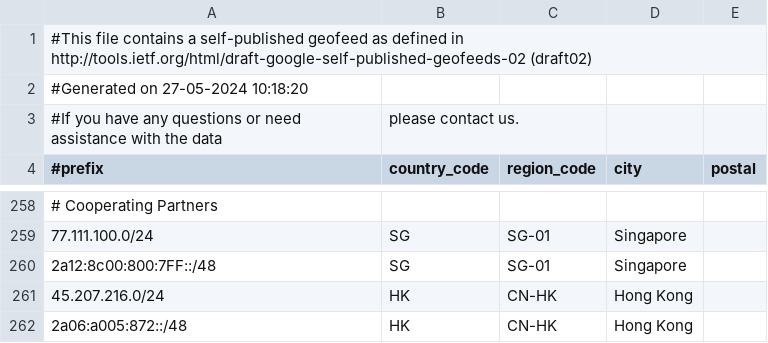
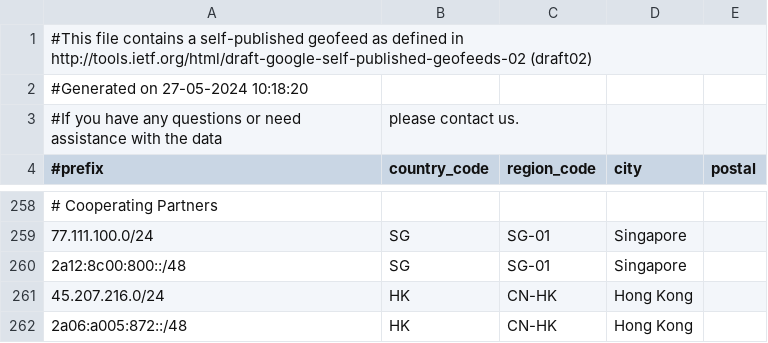
Before and after one commit to MoeDove-LLC/WEB, a CSV file: geofeed.csv, drawn as a sheet; only a part is shown, gaps mark what is left out.

Commit message:
Update geofeed.csv

```diff
--- a/geofeed.csv
+++ b/geofeed.csv
@@ -259,3 +259,3 @@
 77.111.100.0/24,SG,SG-01,Singapore,
-2a12:8c00:800:7FF::/48,SG,SG-01,Singapore,
+2a12:8c00:800::/48,SG,SG-01,Singapore,
 45.207.216.0/24,HK,CN-HK,Hong Kong,
```
